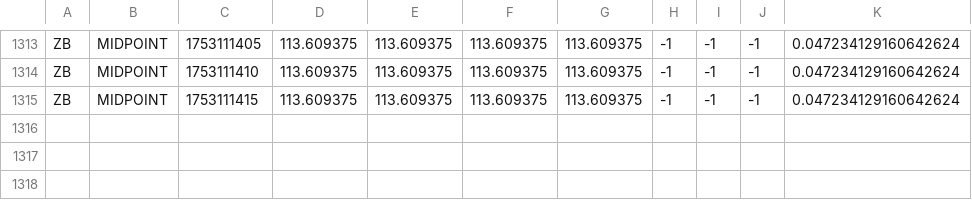
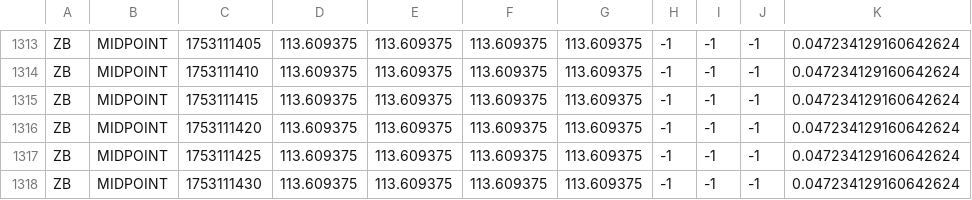
Before and after one commit to RedNerka/line_chart_test, a CSV file: live_data/ZB_live_data_MIDPOINT.csv, drawn as a sheet; only a part is shown, gaps mark what is left out.

```diff
--- a/live_data/ZB_live_data_MIDPOINT.csv
+++ b/live_data/ZB_live_data_MIDPOINT.csv
@@ -1315 +1315,4 @@ ZB,MIDPOINT,1753111410,113.609375,113.609375,113.609375,113.609375,-1,-1,-1,0.04
 ZB,MIDPOINT,1753111415,113.609375,113.609375,113.609375,113.609375,-1,-1,-1,0.047234129160642624
+ZB,MIDPOINT,1753111420,113.609375,113.609375,113.609375,113.609375,-1,-1,-1,0.047234129160642624
+ZB,MIDPOINT,1753111425,113.609375,113.609375,113.609375,113.609375,-1,-1,-1,0.047234129160642624
+ZB,MIDPOINT,1753111430,113.609375,113.609375,113.609375,113.609375,-1,-1,-1,0.047234129160642624
```
Also changed, not shown: live_data/ZN_live_data_MIDPOINT.csv.
